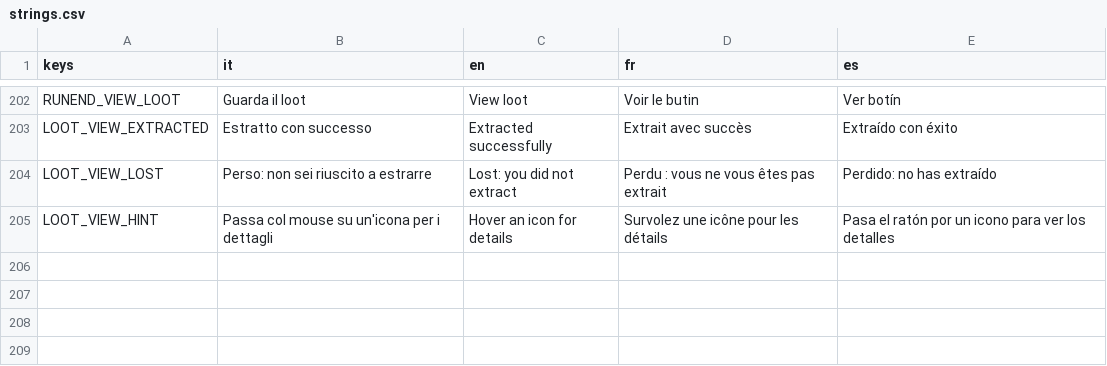
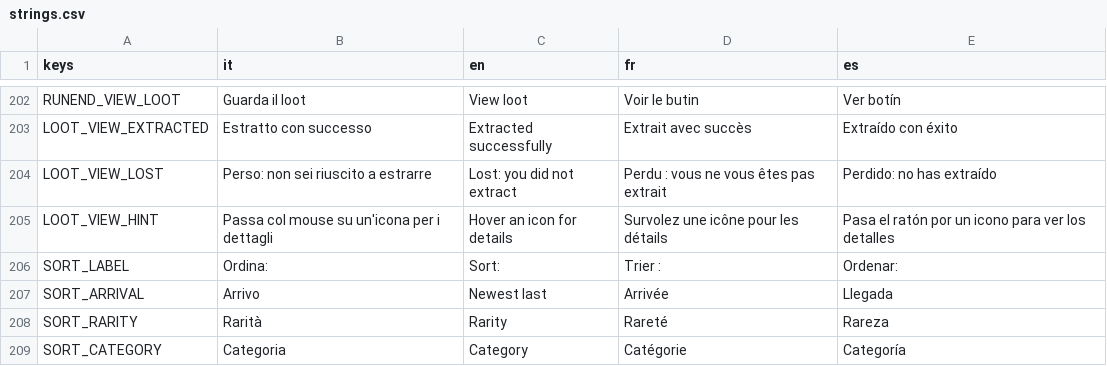
Before and after one commit to danieleadelfio/Wanderloot, a CSV file: data/i18n/strings.csv, drawn as a sheet; only a part is shown, gaps mark what is left out; the diff names each change by its address in the sheet, - before the commit and + after, or states it on an @@ line.

```diff
--- a/data/i18n/strings.csv
+++ b/data/i18n/strings.csv
+row 206: SORT_LABEL | Ordina: | Sort: | Trier : | Ordenar:
+row 207: SORT_ARRIVAL | Arrivo | Newest last | Arrivée | Llegada
+row 208: SORT_RARITY | Rarità | Rarity | Rareté | Rareza
+row 209: SORT_CATEGORY | Categoria | Category | Catégorie | Categoría
```
Also changed, not shown: 8 other files.
